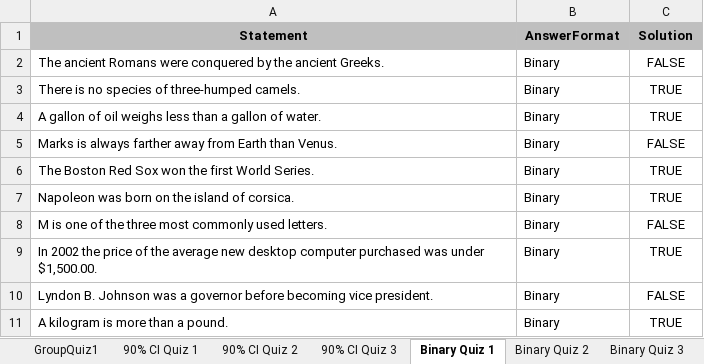
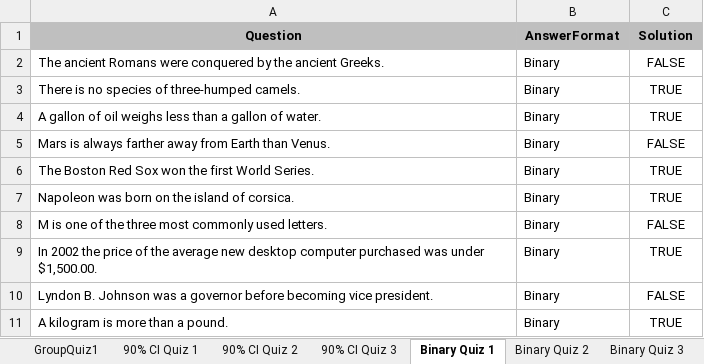
Before and after one commit to lakefrontharmony/CalibratedEstimatorWorkshop, an Excel workbook: Files/Calibrated Estimator Workbook.xlsx, sheet Binary Quiz 1, drawn as a sheet; values as stored, in another font and other column widths than the file's, no borders; the diff names each change by its address in the sheet, - before the commit and + after, or states it on an @@ line.

Commit message:
Added more quizzes. Added calculation and display of results once quiz is over.

```diff
--- a/Files/Calibrated Estimator Workbook.xlsx (sheet Binary Quiz 1)
+++ b/Files/Calibrated Estimator Workbook.xlsx (sheet Binary Quiz 1)
-A1: Statement
+A1: Question
-A5 (Question): Marks is always…
+A5 (Question): Mars is always…
```
Also changed, not shown: sheet Binary Quiz 2, sheet Binary Quiz 3, sheet GroupQuiz1, 7 other files.
